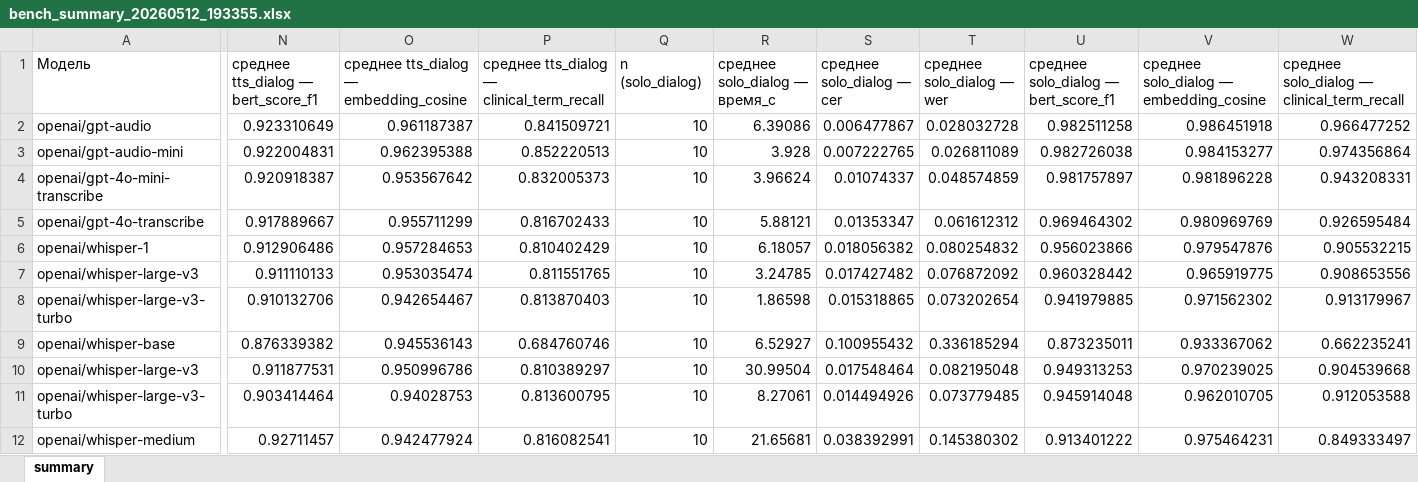
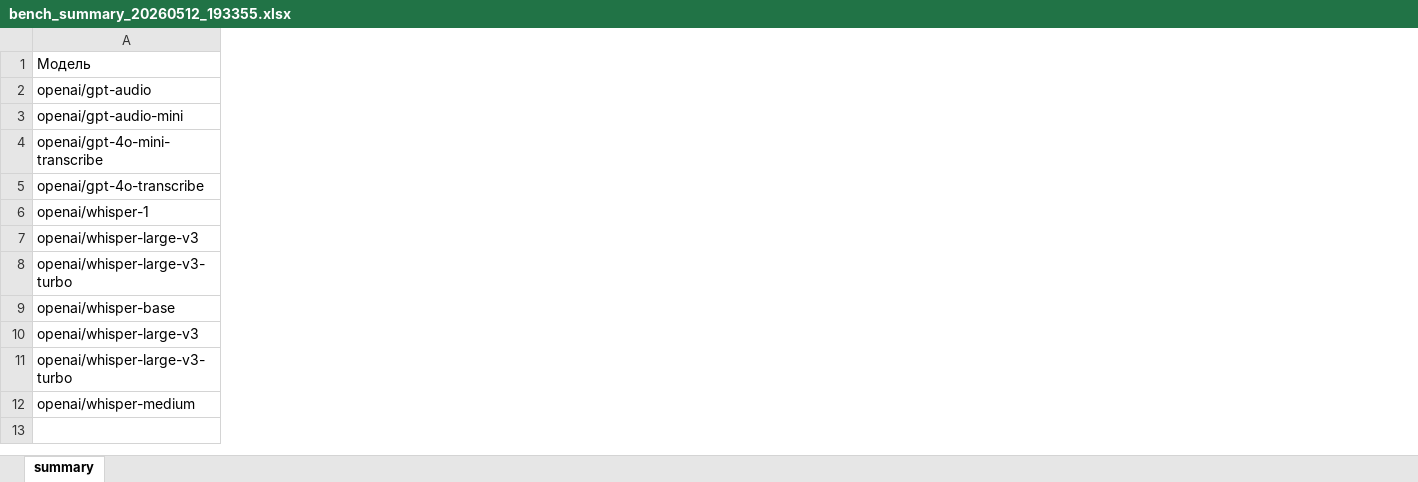
Before and after one commit to dragonpuffle/lobanov, an Excel workbook: experiments/results/stt/bench_summary_20260512_193355.xlsx, sheet summary, drawn as a sheet; only a part is shown, gaps mark what is left out; values as stored, in another font and other column widths than the file's, no borders; removed rows and columns are numbered as before the commit, all else as after; the diff covers the shown part only; the diff names each change by its address in the sheet, - before the commit and + after, or states it on an @@ line.

```diff
--- a/experiments/results/stt/bench_summary_20260512_193355.xlsx (sheet summary)
+++ b/experiments/results/stt/bench_summary_20260512_193355.xlsx (sheet summary)
@@ column N hidden, rows 1-12: среднее tts_dialog — bert_score_f1 | 0.923310649 | 0.922004831 | 0.920918387 | 0.917889667 | 0.912906486 | 0.911110133 | 0.910132706 | 0.876339382 | 0.911877531 | 0.903414464 | 0.92711457 @@
@@ column O hidden, rows 1-12: среднее tts_dialog — embedding_cosine | 0.961187387 | 0.962395388 | 0.953567642 | 0.955711299 | 0.957284653 | 0.953035474 | 0.942654467 | 0.945536143 | 0.950996786 | 0.94028753 | 0.942477924 @@
@@ column P hidden, rows 1-12: среднее tts_dialog — clinical_term_recall | 0.841509721 | 0.852220513 | 0.832005373 | 0.816702433 | 0.810402429 | 0.811551765 | 0.813870403 | 0.684760746 | 0.810389297 | 0.813600795 | 0.816082541 @@
@@ column Q (n (solo_dialog)) hidden, rows 2-12: all 10 @@
@@ column R (среднее solo_dialog — время_с) hidden, rows 2-12: 6.39086 | 3.928 | 3.96624 | 5.88121 | 6.18057 | 3.24785 | 1.86598 | 6.52927 | 30.99504 | 8.27061 | 21.65681 @@
@@ column S (среднее solo_dialog — cer) hidden, rows 2-12: 0.006477867 | 0.007222765 | 0.01074337 | 0.01353347 | 0.018056382 | 0.017427482 | 0.015318865 | 0.100955432 | 0.017548464 | 0.014494926 | 0.038392991 @@
@@ column T (среднее solo_dialog — wer) hidden, rows 2-12: 0.028032728 | 0.026811089 | 0.048574859 | 0.061612312 | 0.080254832 | 0.076872092 | 0.073202654 | 0.336185294 | 0.082195048 | 0.073779485 | 0.145380302 @@
@@ column U hidden, rows 1-12: среднее solo_dialog — bert_score_f1 | 0.982511258 | 0.982726038 | 0.981757897 | 0.969464302 | 0.956023866 | 0.960328442 | 0.941979885 | 0.873235011 | 0.949313253 | 0.945914048 | 0.913401222 @@
@@ column V hidden, rows 1-12: среднее solo_dialog — embedding_cosine | 0.986451918 | 0.984153277 | 0.981896228 | 0.980969769 | 0.979547876 | 0.965919775 | 0.971562302 | 0.933367062 | 0.970239025 | 0.962010705 | 0.975464231 @@
@@ column W hidden, rows 1-12: среднее solo_dialog — clinical_term_recall | 0.966477252 | 0.974356864 | 0.943208331 | 0.926595484 | 0.905532215 | 0.908653556 | 0.913179967 | 0.662235241 | 0.904539668 | 0.912053588 | 0.849333497 @@
```
Also changed, not shown: 6 added columns, 6 removed columns and 1 edited cell elsewhere in this sheet, 4 other files.
